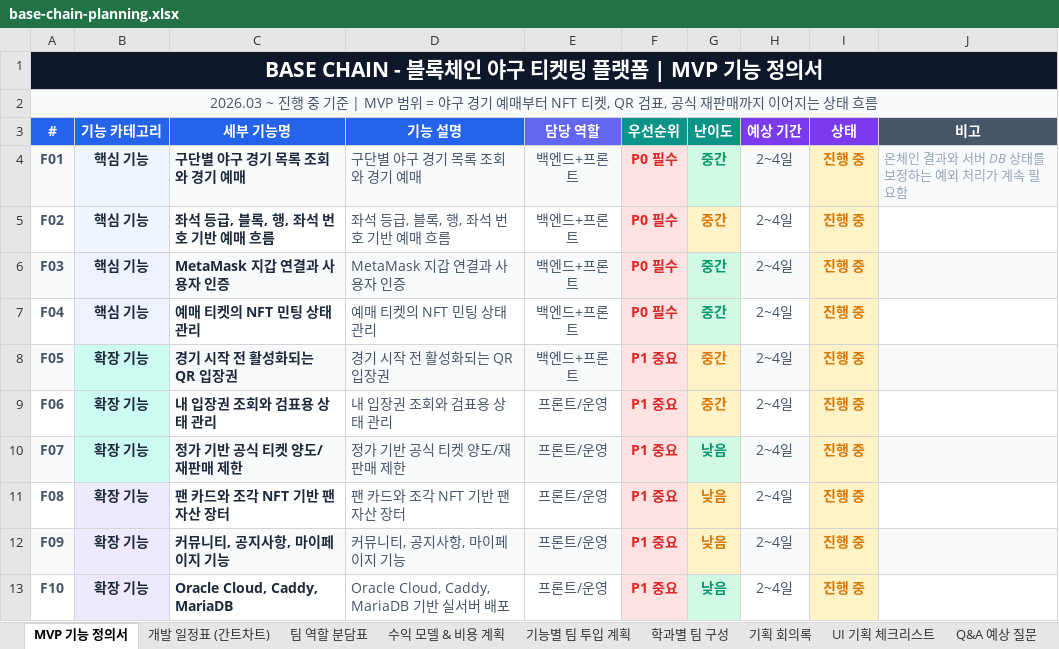
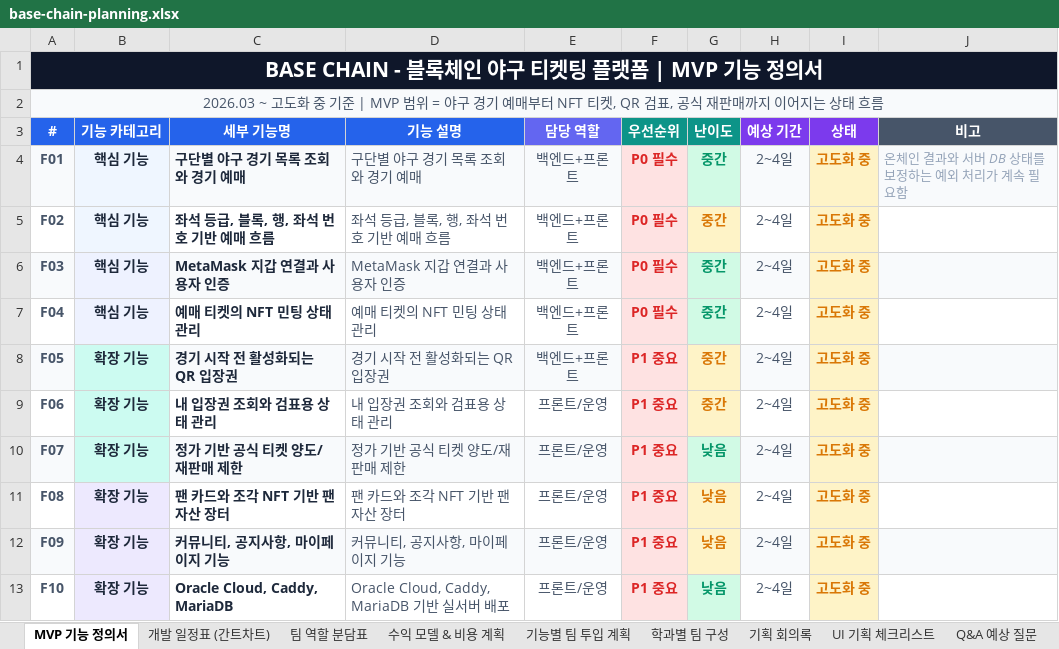
Before and after one commit to FutureAria/my_site, an Excel workbook: public/uploads/project-docs/base-chain-planning.xlsx, sheet MVP 기능 정의서, drawn as a sheet; values as stored, in another font and other column widths than the file's, no borders; the diff names each change by its address in the sheet, - before the commit and + after, or states it on an @@ line.

```diff
--- a/public/uploads/project-docs/base-chain-planning.xlsx (sheet MVP 기능 정의서)
+++ b/public/uploads/project-docs/base-chain-planning.xlsx (sheet MVP 기능 정의서)
-A2 (#): 2026.03 ~ 진행 중 기…
+A2 (#): 2026.03 ~ 고도화 중 기…
-I4:I13 (상태): 진행 중
+I4:I13 (상태): 고도화 중
```
Also changed, not shown: sheet UI 기획 체크리스트, sheet 기획 회의록, sheet 팀 역할 분담표, sheet 개발 일정표 (간트차트), public/uploads/project-docs/commercial-district-planning.xlsx, public/uploads/project-docs/course-registration-planning.xlsx, 13 other files.
